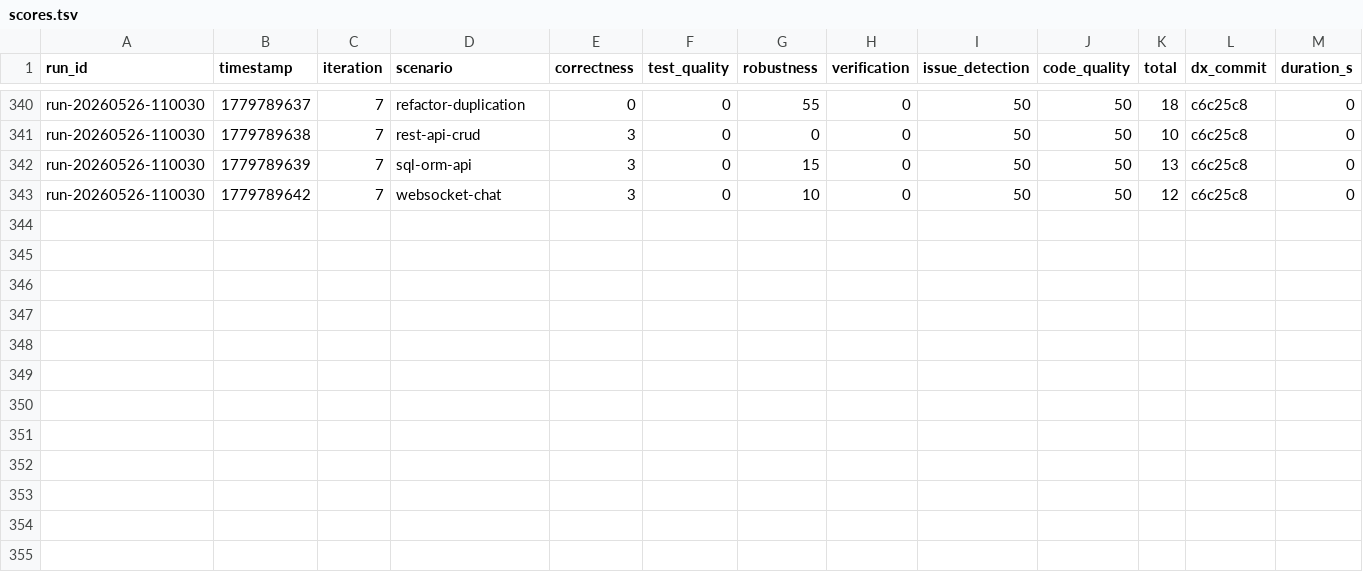
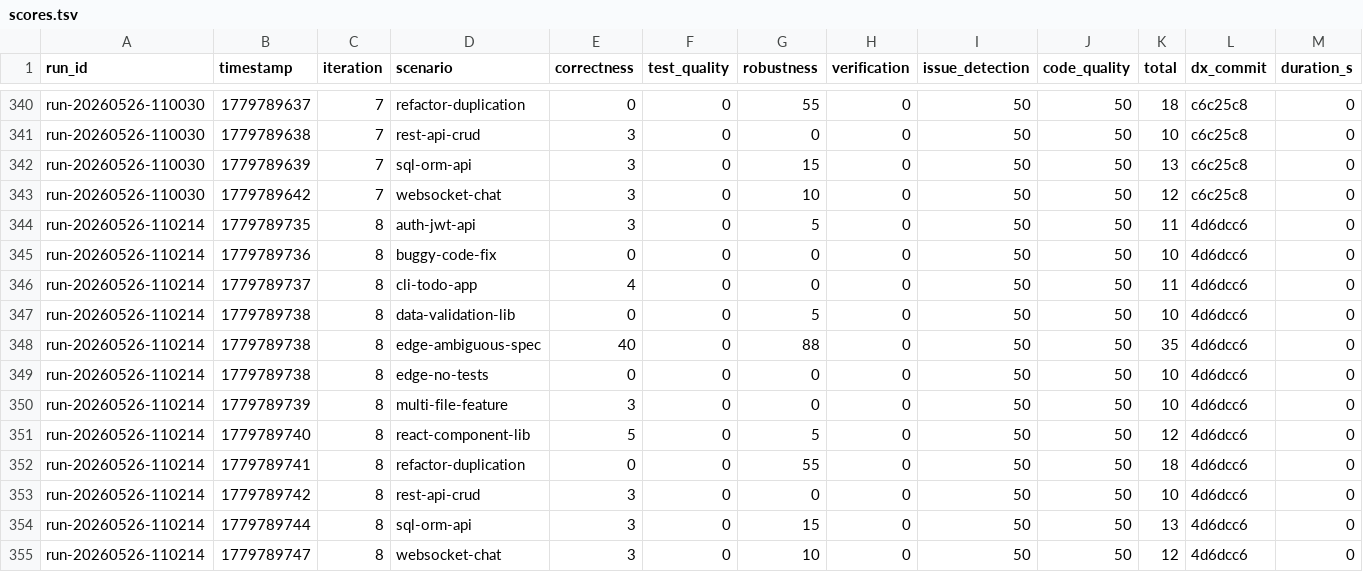
Before and after one commit to mitchellfyi/dex, a TSV file: research/results/scores.tsv, drawn as a sheet; only a part is shown, gaps mark what is left out; rows hold the shown columns only; the diff names each change by its address in the sheet, - before the commit and + after, or states it on an @@ line.

Commit message:
research: record cycle 8 results
Generated patch failed to apply. Recorded the suite results for analysis.

Co-Authored-By: DX Autoresearch <noreply@dexcode.ai>

```diff
--- a/research/results/scores.tsv
+++ b/research/results/scores.tsv
+row 344: run-20260526-110214 | 1779789735 | 8 | auth-jwt-api | 3 | 0 | 5 | 0 | 50 | 50 | 11 | 4d6dcc6 | 0
+row 345: run-20260526-110214 | 1779789736 | 8 | buggy-code-fix | 0 | 0 | 0 | 0 | 50 | 50 | 10 | 4d6dcc6 | 0
+row 346: run-20260526-110214 | 1779789737 | 8 | cli-todo-app | 4 | 0 | 0 | 0 | 50 | 50 | 11 | 4d6dcc6 | 0
+row 347: run-20260526-110214 | 1779789738 | 8 | data-validation-lib | 0 | 0 | 5 | 0 | 50 | 50 | 10 | 4d6dcc6 | 0
+row 348: run-20260526-110214 | 1779789738 | 8 | edge-ambiguous-spec | 40 | 0 | 88 | 0 | 50 | 50 | 35 | 4d6dcc6 | 0
+row 349: run-20260526-110214 | 1779789738 | 8 | edge-no-tests | 0 | 0 | 0 | 0 | 50 | 50 | 10 | 4d6dcc6 | 0
+row 350: run-20260526-110214 | 1779789739 | 8 | multi-file-feature | 3 | 0 | 0 | 0 | 50 | 50 | 10 | 4d6dcc6 | 0
+row 351: run-20260526-110214 | 1779789740 | 8 | react-component-lib | 5 | 0 | 5 | 0 | 50 | 50 | 12 | 4d6dcc6 | 0
+row 352: run-20260526-110214 | 1779789741 | 8 | refactor-duplication | 0 | 0 | 55 | 0 | 50 | 50 | 18 | 4d6dcc6 | 0
+row 353: run-20260526-110214 | 1779789742 | 8 | rest-api-crud | 3 | 0 | 0 | 0 | 50 | 50 | 10 | 4d6dcc6 | 0
+row 354: run-20260526-110214 | 1779789744 | 8 | sql-orm-api | 3 | 0 | 15 | 0 | 50 | 50 | 13 | 4d6dcc6 | 0
+row 355: run-20260526-110214 | 1779789747 | 8 | websocket-chat | 3 | 0 | 10 | 0 | 50 | 50 | 12 | 4d6dcc6 | 0
```
